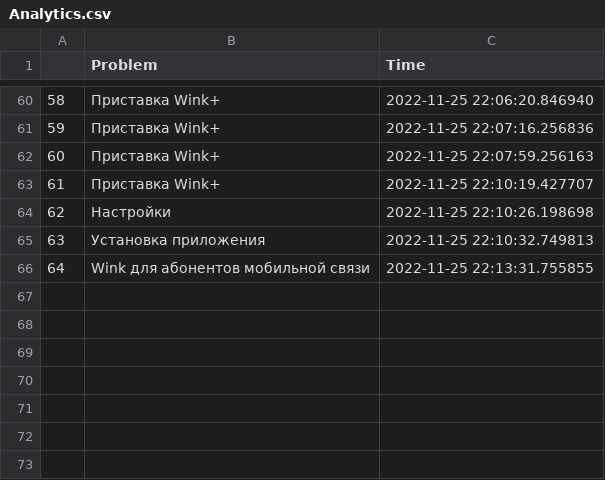
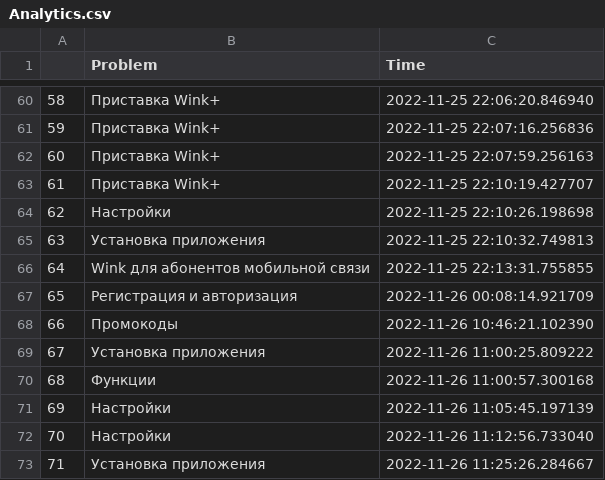
Before and after one commit to IvanZoizi/WinkSupportBot, a CSV file: Analytics.csv, drawn as a sheet; only a part is shown, gaps mark what is left out.

```diff
--- a/Analytics.csv
+++ b/Analytics.csv
@@ -66 +66,8 @@
 64,Wink для абонентов мобильной связи,2022-11-25 22:13:31.755855
+65,Регистрация и авторизация,2022-11-26 00:08:14.921709
+66,Промокоды,2022-11-26 10:46:21.102390
+67,Установка приложения,2022-11-26 11:00:25.809222
+68,Функции,2022-11-26 11:00:57.300168
+69,Настройки,2022-11-26 11:05:45.197139
+70,Настройки,2022-11-26 11:12:56.733040
+71,Установка приложения,2022-11-26 11:25:26.284667
```
Also changed, not shown: feedback.csv, 4 other files.
